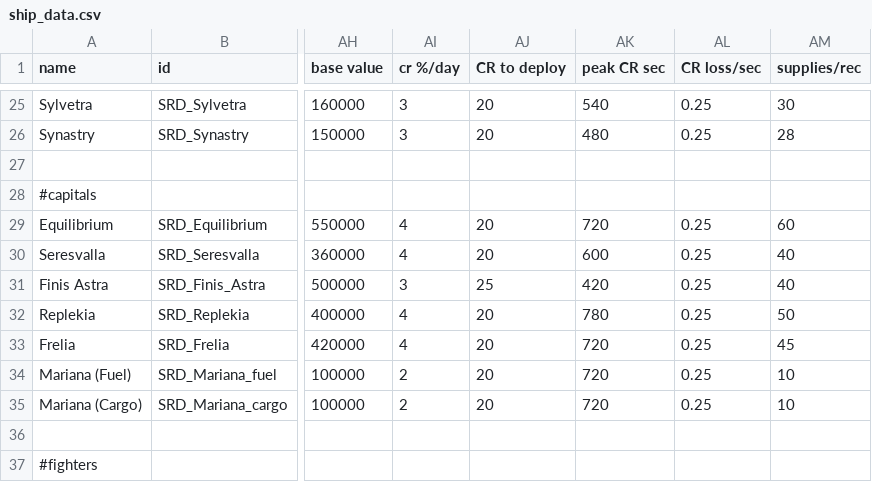
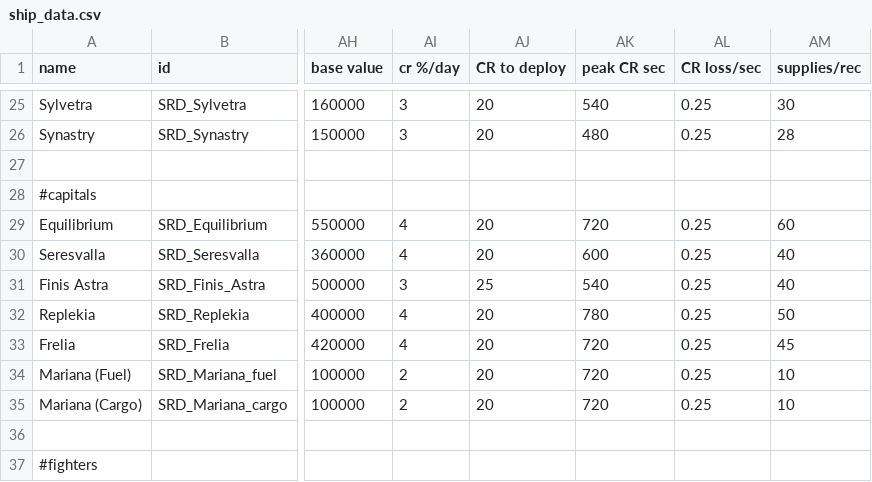
Before and after one commit to niatahl/sylphon, a CSV file: data/hulls/ship_data.csv, drawn as a sheet; only a part is shown, gaps mark what is left out; the diff names each change by its address in the sheet, - before the commit and + after, or states it on an @@ line.

```diff
--- a/data/hulls/ship_data.csv
+++ b/data/hulls/ship_data.csv
-AK31 (peak CR sec): 420
+AK31 (peak CR sec): 540
```
Also changed, not shown: data/hullmods/hull_mods.csv, data/strings/descriptions.csv, 10 other files.
